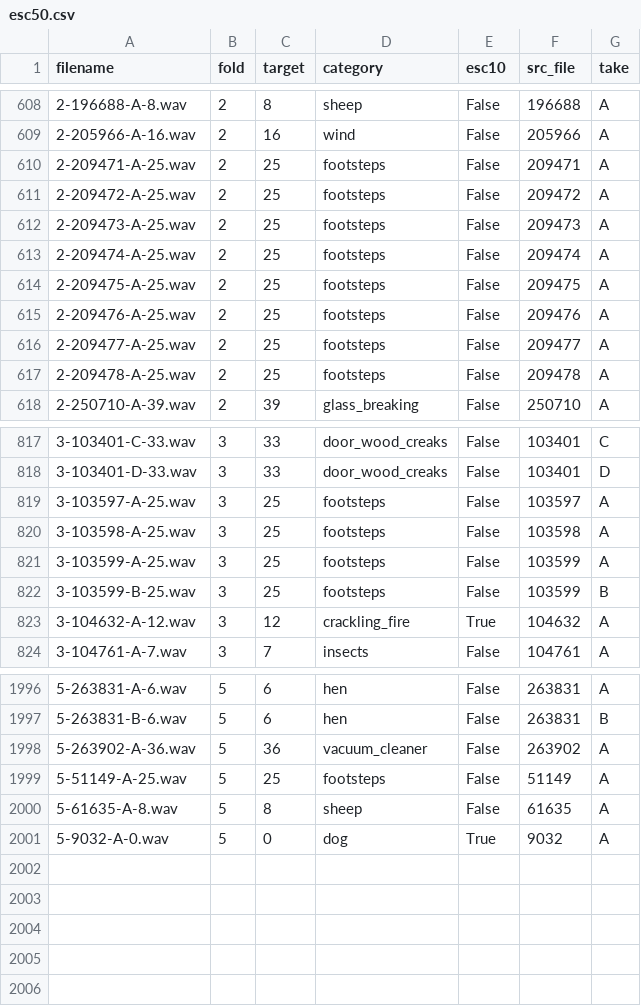
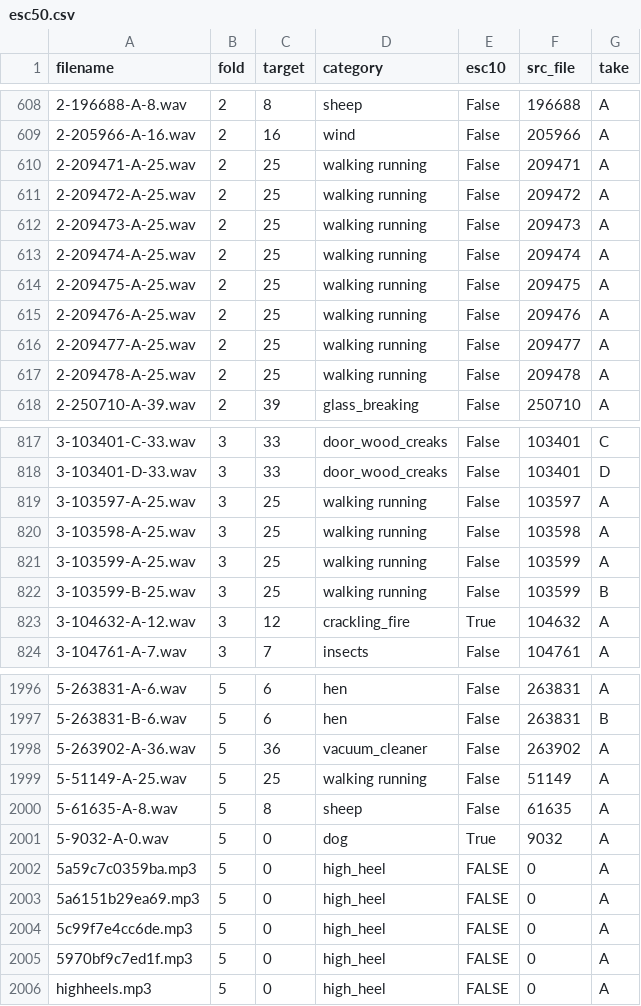
Before and after one commit to FangLingxiao/AutoSFX, a CSV file: esc50.csv, drawn as a sheet; only a part is shown, gaps mark what is left out; the diff covers the shown part only.

```diff
--- a/esc50.csv
+++ b/esc50.csv
@@ -609,10 +609,10 @@ filename,fold,target,category,esc10,src_file,take
 2-205966-A-16.wav,2,16,wind,False,205966,A
-2-209471-A-25.wav,2,25,footsteps,False,209471,A
-2-209472-A-25.wav,2,25,footsteps,False,209472,A
-2-209473-A-25.wav,2,25,footsteps,False,209473,A
-2-209474-A-25.wav,2,25,footsteps,False,209474,A
-2-209475-A-25.wav,2,25,footsteps,False,209475,A
-2-209476-A-25.wav,2,25,footsteps,False,209476,A
-2-209477-A-25.wav,2,25,footsteps,False,209477,A
-2-209478-A-25.wav,2,25,footsteps,False,209478,A
+2-209471-A-25.wav,2,25,walking running,False,209471,A
+2-209472-A-25.wav,2,25,walking running,False,209472,A
+2-209473-A-25.wav,2,25,walking running,False,209473,A
+2-209474-A-25.wav,2,25,walking running,False,209474,A
+2-209475-A-25.wav,2,25,walking running,False,209475,A
+2-209476-A-25.wav,2,25,walking running,False,209476,A
+2-209477-A-25.wav,2,25,walking running,False,209477,A
+2-209478-A-25.wav,2,25,walking running,False,209478,A
 2-250710-A-39.wav,2,39,glass_breaking,False,250710,A
@@ -818,6 +818,6 @@ filename,fold,target,category,esc10,src_file,take
 3-103401-D-33.wav,3,33,door_wood_creaks,False,103401,D
-3-103597-A-25.wav,3,25,footsteps,False,103597,A
-3-103598-A-25.wav,3,25,footsteps,False,103598,A
-3-103599-A-25.wav,3,25,footsteps,False,103599,A
-3-103599-B-25.wav,3,25,footsteps,False,103599,B
+3-103597-A-25.wav,3,25,walking running,False,103597,A
+3-103598-A-25.wav,3,25,walking running,False,103598,A
+3-103599-A-25.wav,3,25,walking running,False,103599,A
+3-103599-B-25.wav,3,25,walking running,False,103599,B
 3-104632-A-12.wav,3,12,crackling_fire,True,104632,A
@@ -1998,4 +1998,9 @@ filename,fold,target,category,esc10,src_file,take
 5-263902-A-36.wav,5,36,vacuum_cleaner,False,263902,A
-5-51149-A-25.wav,5,25,footsteps,False,51149,A
+5-51149-A-25.wav,5,25,walking running,False,51149,A
 5-61635-A-8.wav,5,8,sheep,False,61635,A
 5-9032-A-0.wav,5,0,dog,True,9032,A
+5a59c7c0359ba.mp3,5,0,high_heel,FALSE,0,A
+5a6151b29ea69.mp3,5,0,high_heel,FALSE,0,A
+5c99f7e4cc6de.mp3,5,0,high_heel,FALSE,0,A
+5970bf9c7ed1f.mp3,5,0,high_heel,FALSE,0,A
+highheels.mp3,5,0,high_heel,FALSE,0,A
```
Also changed, not shown: 27 edited cells elsewhere in this file, 3 other files.
